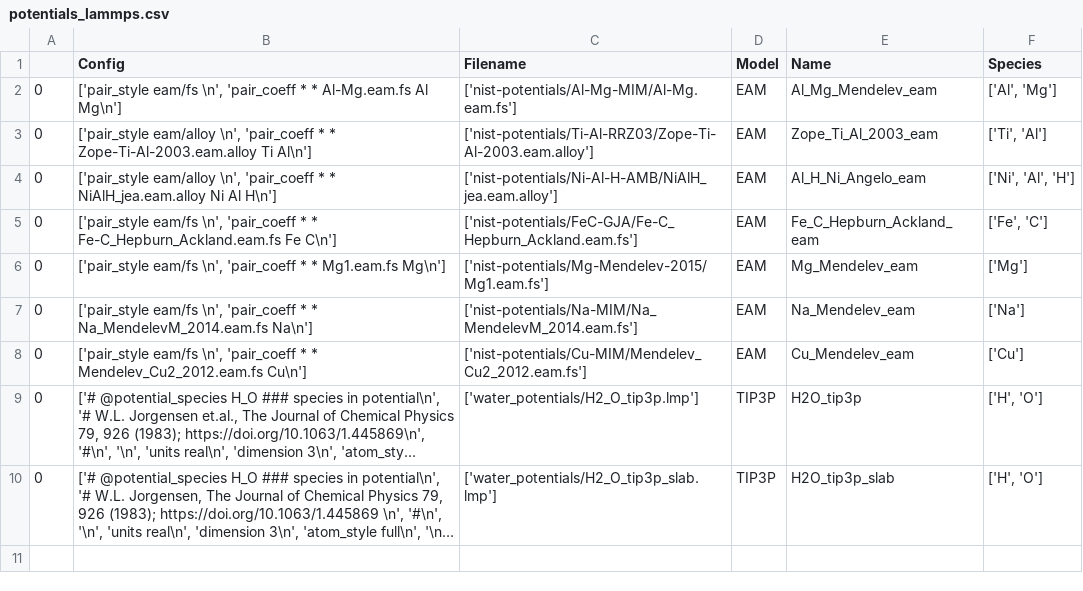
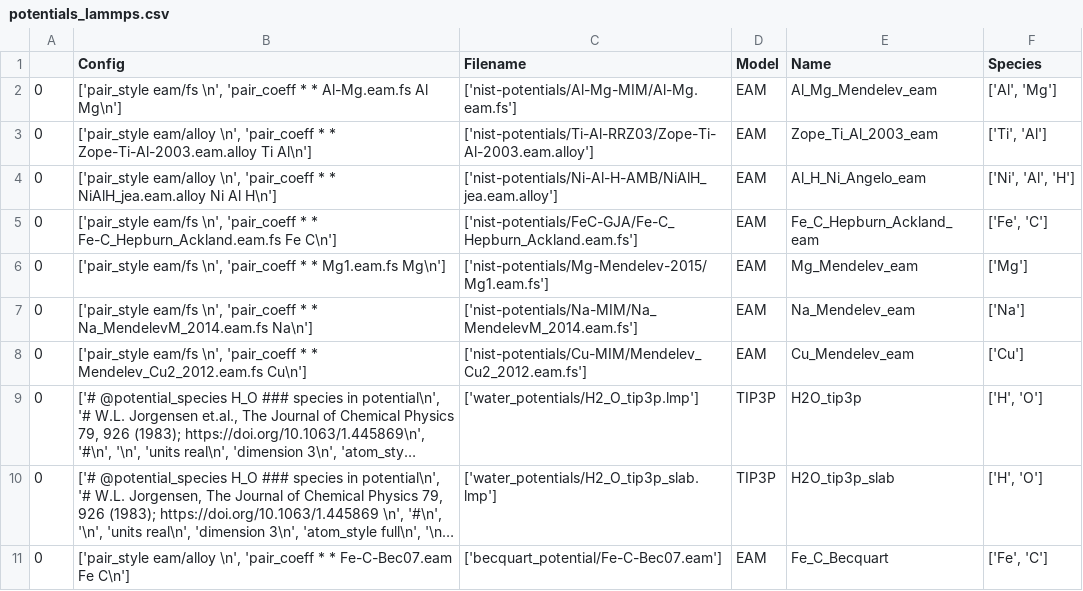
Before and after one commit to pyiron/pyiron-resources, a CSV file: pyiron_lammps/potentials/potentials_lammps.csv, drawn as a sheet; long unchanged cells end in …; the diff names each change by its address in the sheet, - before the commit and + after, or states it on an @@ line.

Commit message:
add Becquart potential

```diff
--- a/pyiron_lammps/potentials/potentials_lammps.csv
+++ b/pyiron_lammps/potentials/potentials_lammps.csv
+row 11: 0 | ['pair_style eam/alloy \n', 'pair_coeff * * Fe-C-Bec07.eam Fe C\n'] | ['becquart_potential/Fe-C-Bec07.eam'] | EAM | Fe_C_Becquart | ['Fe', 'C']
```
Also changed, not shown: 1 other file.
